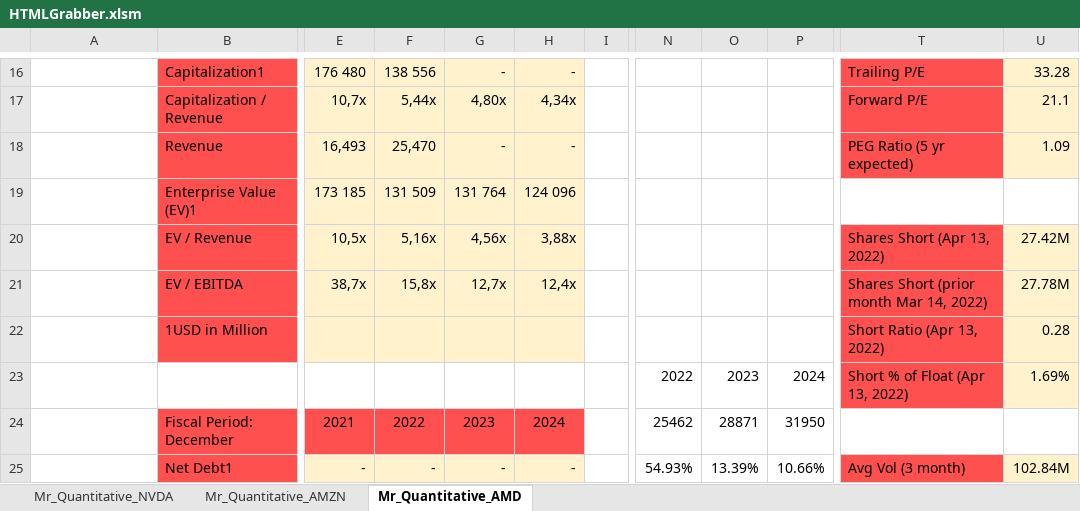
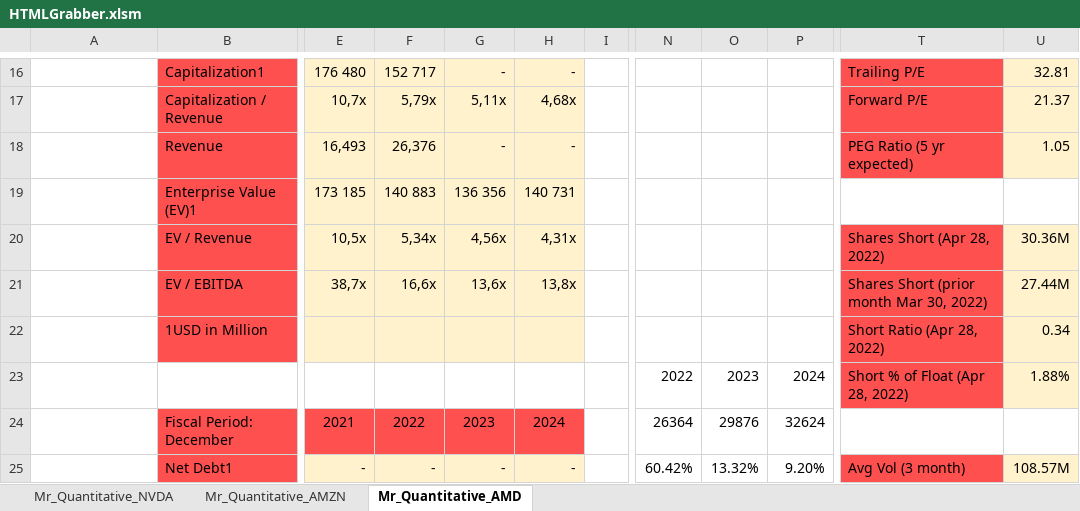
Before and after one commit to Balandino/Mr_Numbers, an Excel workbook: HTMLGrabber.xlsm, sheet Mr_Quantitative_AMD, drawn as a sheet; only a part is shown, gaps mark what is left out; values as stored, in another font and other column widths than the file's, no borders; charts and pictures not drawn; the diff covers the shown part only; the diff names each change by its address in the sheet, - before the commit and + after, or states it on an @@ line.

```diff
--- a/HTMLGrabber.xlsm (sheet Mr_Quantitative_AMD)
+++ b/HTMLGrabber.xlsm (sheet Mr_Quantitative_AMD)
-F16: 138 556
+F16: 152 717
-U16: 33.28
+U16: 32.81
-F17: 5,44x
+F17: 5,79x
-G17: 4,80x
+G17: 5,11x
-H17: 4,34x
+H17: 4,68x
-U17: 21.1
+U17: 21.37
-F18: 25,470
+F18: 26,376
-U18: 1.09
+U18: 1.05
-F19: 131 509
+F19: 140 883
-G19: 131 764
+G19: 136 356
-H19: 124 096
+H19: 140 731
-F20: 5,16x
+F20: 5,34x
-H20: 3,88x
+H20: 4,31x
-T20: Shares Short (Apr 13, 2022)
+T20: Shares Short (Apr 28, 2022)
-U20: 27.42M
+U20: 30.36M
-F21: 15,8x
+F21: 16,6x
-G21: 12,7x
+G21: 13,6x
-H21: 12,4x
+H21: 13,8x
-T21: Shares Short (prior month Mar 14, 2022)
+T21: Shares Short (prior month Mar 30, 2022)
-U21: 27.78M
+U21: 27.44M
-T22: Short Ratio (Apr 13, 2022)
+T22: Short Ratio (Apr 28, 2022)
-U22: 0.28
+U22: 0.34
-T23: Short % of Float (Apr 13, 2022)
+T23: Short % of Float (Apr 28, 2022)
-U23: 1.69%
+U23: 1.88%
-N24: 25462
+N24: 26364
-O24: 28871
+O24: 29876
-P24: 31950
+P24: 32624
-N25: 54.93%
+N25: 60.42%
-O25: 13.39%
+O25: 13.32%
-P25: 10.66%
+P25: 9.20%
-U25: 102.84M
+U25: 108.57M
```
Also changed, not shown: 6 added rows, 6 removed rows and 44 edited cells elsewhere in this sheet, charts or pictures.
